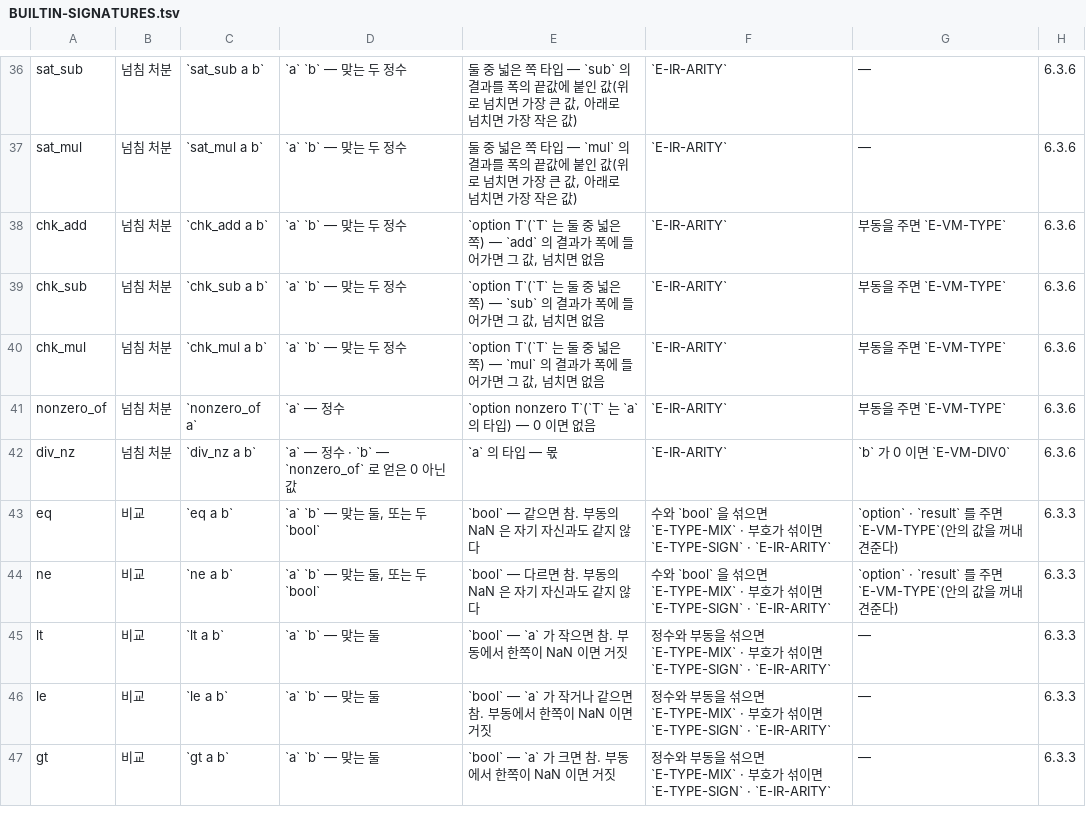
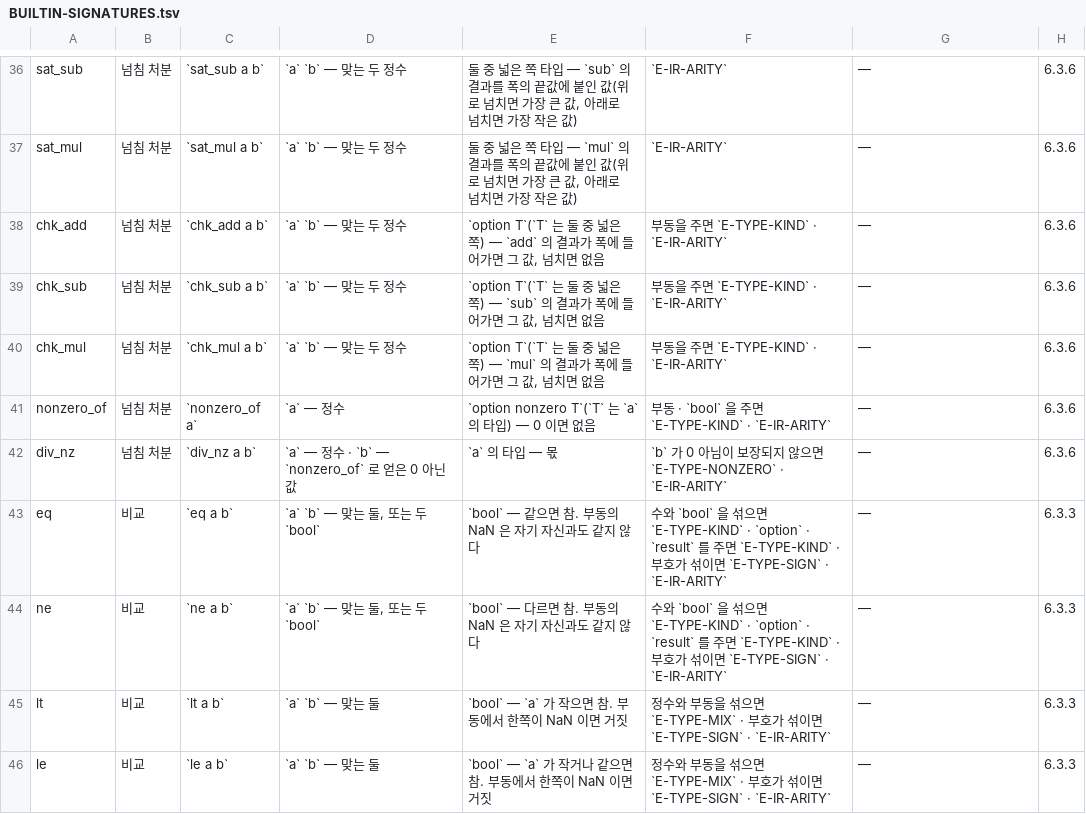
Before and after one commit to rubidus-api/lowent_lang, a TSV file: docs/spec/BUILTIN-SIGNATURES.tsv, drawn as a sheet; only a part is shown, gaps mark what is left out; the shorter side is filled out with more unchanged rows.

```diff
--- a/docs/spec/BUILTIN-SIGNATURES.tsv
+++ b/docs/spec/BUILTIN-SIGNATURES.tsv
@@ -37,9 +37,9 @@ sat_sub	넘침 처분	`sat_sub a b`	`a` `b` — 맞는 두 정수	둘 중 넓은
 sat_mul	넘침 처분	`sat_mul a b`	`a` `b` — 맞는 두 정수	둘 중 넓은 쪽 타입 — `mul` 의 결과를 폭의 끝값에 붙인 값(위로 넘치면 가장 큰 값, 아래로 넘치면 가장 작은 값)	`E-IR-ARITY`	—	6.3.6
-chk_add	넘침 처분	`chk_add a b`	`a` `b` — 맞는 두 정수	`option T`(`T` 는 둘 중 넓은 쪽) — `add` 의 결과가 폭에 들어가면 그 값, 넘치면 없음	`E-IR-ARITY`	부동을 주면 `E-VM-TYPE`	6.3.6
-chk_sub	넘침 처분	`chk_sub a b`	`a` `b` — 맞는 두 정수	`option T`(`T` 는 둘 중 넓은 쪽) — `sub` 의 결과가 폭에 들어가면 그 값, 넘치면 없음	`E-IR-ARITY`	부동을 주면 `E-VM-TYPE`	6.3.6
-chk_mul	넘침 처분	`chk_mul a b`	`a` `b` — 맞는 두 정수	`option T`(`T` 는 둘 중 넓은 쪽) — `mul` 의 결과가 폭에 들어가면 그 값, 넘치면 없음	`E-IR-ARITY`	부동을 주면 `E-VM-TYPE`	6.3.6
-nonzero_of	넘침 처분	`nonzero_of a`	`a` — 정수	`option nonzero T`(`T` 는 `a` 의 타입) — 0 이면 없음	`E-IR-ARITY`	부동을 주면 `E-VM-TYPE`	6.3.6
-div_nz	넘침 처분	`div_nz a b`	`a` — 정수 · `b` — `nonzero_of` 로 얻은 0 아닌 값	`a` 의 타입 — 몫	`E-IR-ARITY`	`b` 가 0 이면 `E-VM-DIV0`	6.3.6
-eq	비교	`eq a b`	`a` `b` — 맞는 둘, 또는 두 `bool`	`bool` — 같으면 참. 부동의 NaN 은 자기 자신과도 같지 않다	수와 `bool` 을 섞으면 `E-TYPE-MIX` · 부호가 섞이면 `E-TYPE-SIGN` · `E-IR-ARITY`	`option` · `result` 를 주면 `E-VM-TYPE`(안의 값을 꺼내 견준다)	6.3.3
-ne	비교	`ne a b`	`a` `b` — 맞는 둘, 또는 두 `bool`	`bool` — 다르면 참. 부동의 NaN 은 자기 자신과도 같지 않다	수와 `bool` 을 섞으면 `E-TYPE-MIX` · 부호가 섞이면 `E-TYPE-SIGN` · `E-IR-ARITY`	`option` · `result` 를 주면 `E-VM-TYPE`(안의 값을 꺼내 견준다)	6.3.3
+chk_add	넘침 처분	`chk_add a b`	`a` `b` — 맞는 두 정수	`option T`(`T` 는 둘 중 넓은 쪽) — `add` 의 결과가 폭에 들어가면 그 값, 넘치면 없음	부동을 주면 `E-TYPE-KIND` · `E-IR-ARITY`	—	6.3.6
+chk_sub	넘침 처분	`chk_sub a b`	`a` `b` — 맞는 두 정수	`option T`(`T` 는 둘 중 넓은 쪽) — `sub` 의 결과가 폭에 들어가면 그 값, 넘치면 없음	부동을 주면 `E-TYPE-KIND` · `E-IR-ARITY`	—	6.3.6
+chk_mul	넘침 처분	`chk_mul a b`	`a` `b` — 맞는 두 정수	`option T`(`T` 는 둘 중 넓은 쪽) — `mul` 의 결과가 폭에 들어가면 그 값, 넘치면 없음	부동을 주면 `E-TYPE-KIND` · `E-IR-ARITY`	—	6.3.6
+nonzero_of	넘침 처분	`nonzero_of a`	`a` — 정수	`option nonzero T`(`T` 는 `a` 의 타입) — 0 이면 없음	부동 · `bool` 을 주면 `E-TYPE-KIND` · `E-IR-ARITY`	—	6.3.6
+div_nz	넘침 처분	`div_nz a b`	`a` — 정수 · `b` — `nonzero_of` 로 얻은 0 아닌 값	`a` 의 타입 — 몫	`b` 가 0 아님이 보장되지 않으면 `E-TYPE-NONZERO` · `E-IR-ARITY`	—	6.3.6
+eq	비교	`eq a b`	`a` `b` — 맞는 둘, 또는 두 `bool`	`bool` — 같으면 참. 부동의 NaN 은 자기 자신과도 같지 않다	수와 `bool` 을 섞으면 `E-TYPE-KIND` · `option` · `result` 를 주면 `E-TYPE-KIND` · 부호가 섞이면 `E-TYPE-SIGN` · `E-IR-ARITY`	—	6.3.3
+ne	비교	`ne a b`	`a` `b` — 맞는 둘, 또는 두 `bool`	`bool` — 다르면 참. 부동의 NaN 은 자기 자신과도 같지 않다	수와 `bool` 을 섞으면 `E-TYPE-KIND` · `option` · `result` 를 주면 `E-TYPE-KIND` · 부호가 섞이면 `E-TYPE-SIGN` · `E-IR-ARITY`	—	6.3.3
 lt	비교	`lt a b`	`a` `b` — 맞는 둘	`bool` — `a` 가 작으면 참. 부동에서 한쪽이 NaN 이면 거짓	정수와 부동을 섞으면 `E-TYPE-MIX` · 부호가 섞이면 `E-TYPE-SIGN` · `E-IR-ARITY`	—	6.3.3
```
Also changed, not shown: docs/spec/BUILTIN-PROBES.tsv, docs/spec/canon-en/SOURCES.tsv, 48 other files.
